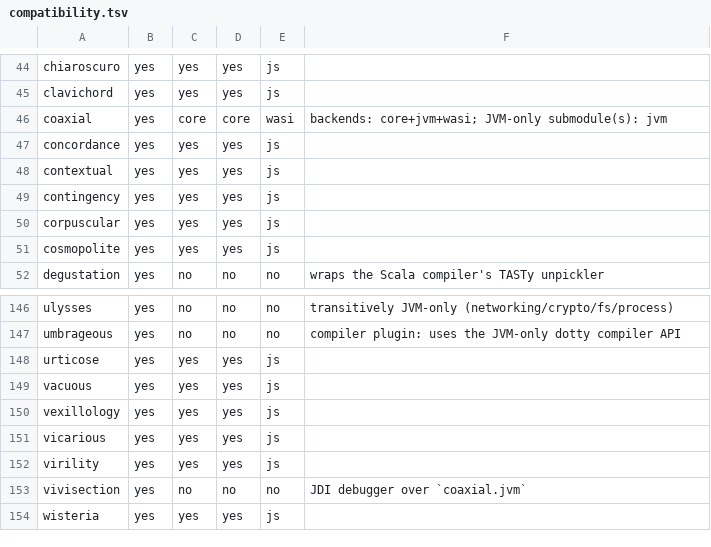
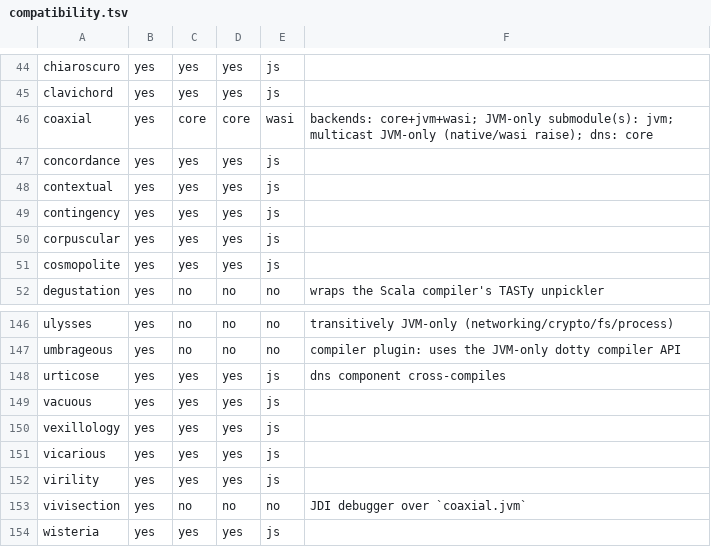
Before and after one commit to propensive/soundness, a TSV file: doc/compatibility.tsv, drawn as a sheet; only a part is shown, gaps mark what is left out.

```diff
--- a/doc/compatibility.tsv
+++ b/doc/compatibility.tsv
@@ -45,3 +45,3 @@ chiaroscuro	yes	yes	yes	js
 clavichord	yes	yes	yes	js	
-coaxial	yes	core	core	wasi	backends: core+jvm+wasi; JVM-only submodule(s): jvm
+coaxial	yes	core	core	wasi	backends: core+jvm+wasi; JVM-only submodule(s): jvm; multicast JVM-only (native/wasi raise); dns: core
 concordance	yes	yes	yes	js	
@@ -147,3 +147,3 @@ ulysses	yes	no	no	no	transitively JVM-only (networking/crypto/fs/process)
 umbrageous	yes	no	no	no	compiler plugin: uses the JVM-only dotty compiler API
-urticose	yes	yes	yes	js	
+urticose	yes	yes	yes	js	dns component cross-compiles
 vacuous	yes	yes	yes	js	
```
Also changed, not shown: 8 other files.
